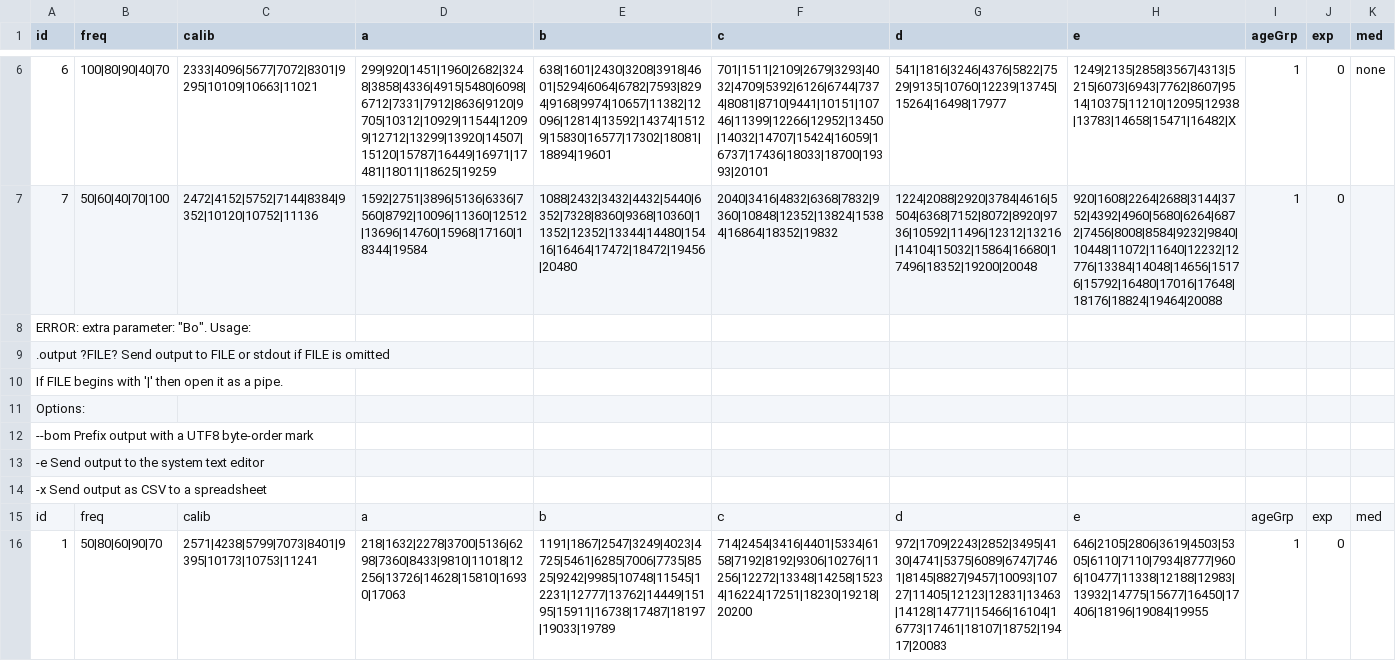
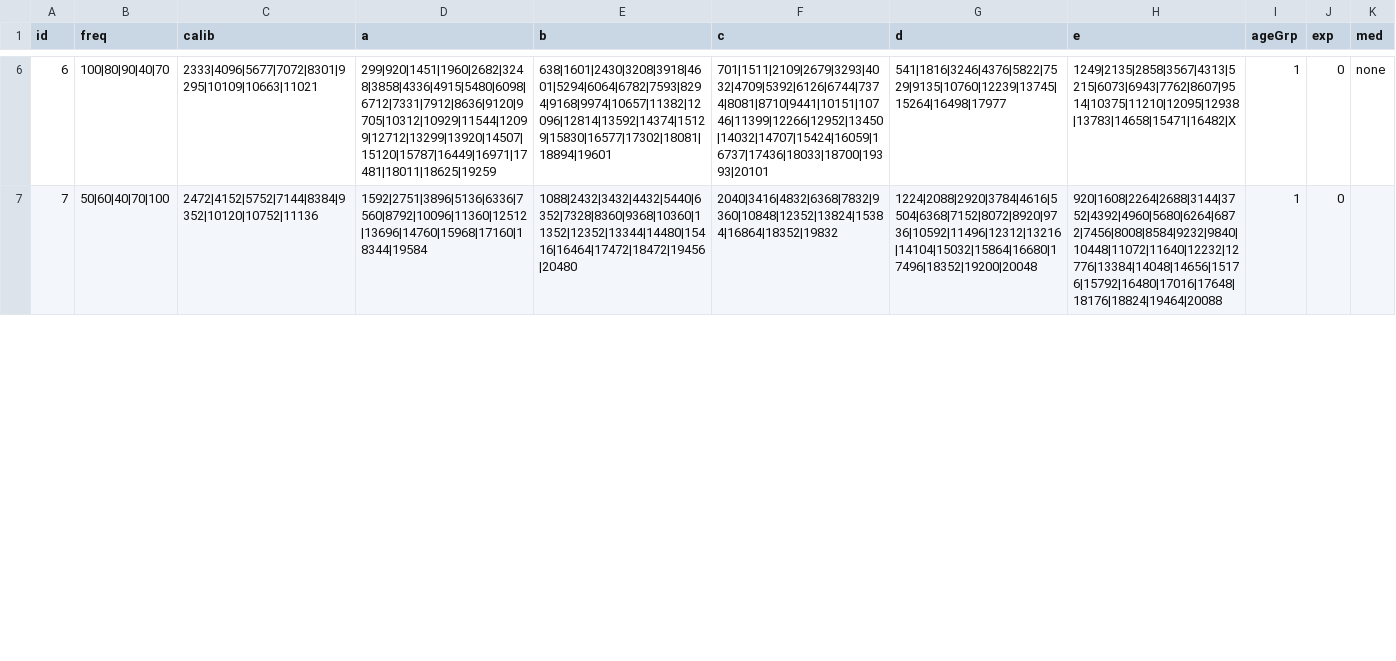
Before and after one commit to HisFun2305/JHU-Final-Project, a CSV file: data analysis/data.csv, drawn as a sheet; only a part is shown, gaps mark what is left out; removed rows and columns are numbered as before the commit, all else as after; the diff covers the shown part only; the diff names each change by its address in the sheet, - before the commit and + after, or states it on an @@ line.

Commit message:
Data analysis :D

```diff
--- a/data analysis/data.csv
+++ b/data analysis/data.csv
-row 8: ERROR: extra parameter: "Bo". Usage:
-row 9: .output ?FILE? Send output to FILE or stdout if FILE is omitted
-row 10: If FILE begins with '|' then open it as a pipe.
-row 11: Options:
-row 12: --bom Prefix output with a UTF8 byte-order mark
-row 13: -e Send output to the system text editor
-row 14: -x Send output as CSV to a spreadsheet
-row 15: id | freq | calib | a | b | c | d | e | ageGrp | exp | med
-row 16: 1 | 50|80|60|90|70 | 2571|4238|5799|7073|8401|9395|10173|10753|11241 | 218|1632|2278|3700|5136|6298|7360|8433|9810|11018|12256|13726|14628|15810|16930|17063 | 1191|1867|2547|3249|4023|4725|5461|6285|7006|7735|8525|9242|9985|10748|11545|12231|12777|13762|14449|15195|15911|16738|17487|18197|19033|19789 | 714|2454|3416|4401|5334|6158|7192|8192|9306|10276|11256|12272|13348|14258|15234|16224|17251|18230|19218|20200 | 972|1709|2243|2852|3495|4130|4741|5375|6089|6747|7461|8145|8827|9457|10093|10727|11405|12123|12831|13463|14128|14771|15466|16104|16773|17461|18107|18752|19417|20083 | 646|2105|2806|3619|4503|5305|6110|7110|7934|8777|9606|10477|11338|12188|12983|13932|14775|15677|16450|17406|18196|19084|19955 | 1 | 0
```
Also changed, not shown: 6 added rows, 3 removed rows and 16 edited cells elsewhere in this file, 1 other file.
